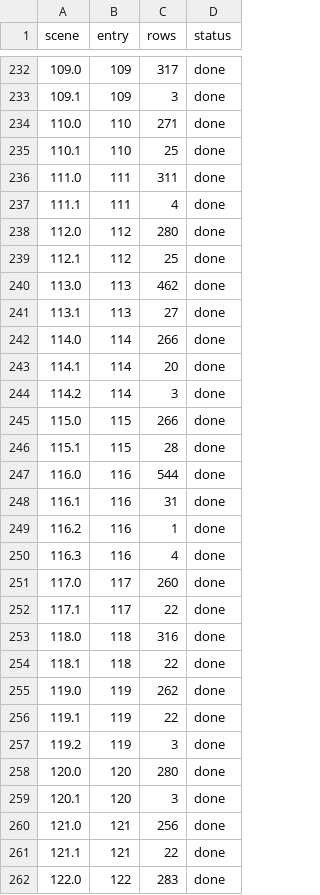
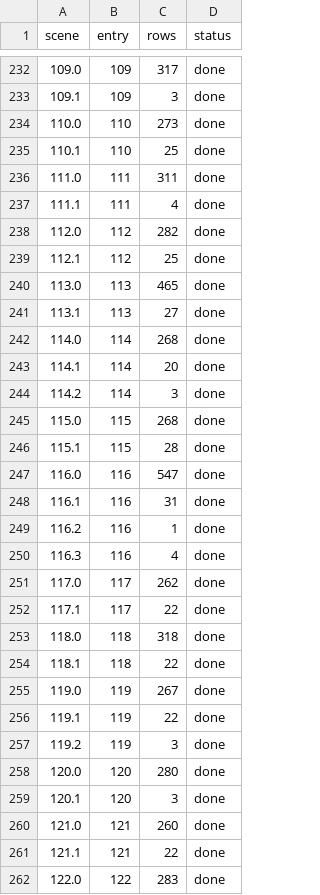
Before and after one commit to pepsin/Shiroi-Kage-no-Shoujo, a TSV file: data/scene_worklist.tsv, drawn as a sheet; only a part is shown, gaps mark what is left out; the diff covers the shown part only.

```diff
--- a/data/scene_worklist.tsv
+++ b/data/scene_worklist.tsv
@@ -233,3 +233,3 @@ scene	entry	rows	status
 109.1	109	3	done
-110.0	110	271	done
+110.0	110	273	done
 110.1	110	25	done
@@ -237,12 +237,12 @@ scene	entry	rows	status
 111.1	111	4	done
-112.0	112	280	done
+112.0	112	282	done
 112.1	112	25	done
-113.0	113	462	done
+113.0	113	465	done
 113.1	113	27	done
-114.0	114	266	done
+114.0	114	268	done
 114.1	114	20	done
 114.2	114	3	done
-115.0	115	266	done
+115.0	115	268	done
 115.1	115	28	done
-116.0	116	544	done
+116.0	116	547	done
 116.1	116	31	done
@@ -250,7 +250,7 @@ scene	entry	rows	status
 116.3	116	4	done
-117.0	117	260	done
+117.0	117	262	done
 117.1	117	22	done
-118.0	118	316	done
+118.0	118	318	done
 118.1	118	22	done
-119.0	119	262	done
+119.0	119	267	done
 119.1	119	22	done
@@ -259,3 +259,3 @@ scene	entry	rows	status
 120.1	120	3	done
-121.0	121	256	done
+121.0	121	260	done
 121.1	121	22	done
```
Also changed, not shown: 158 edited cells elsewhere in this file, data/glyph_png/manifest.tsv, data/scenes.tsv, 14 other files.
